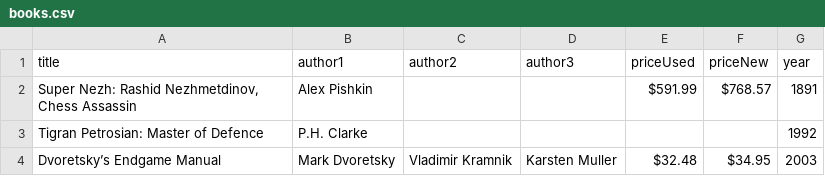
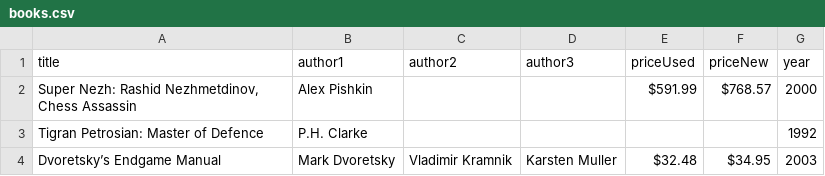
Before and after one commit to SamReeves/data607, a CSV file: assignment7/books.csv, drawn as a sheet; the diff names each change by its address in the sheet, - before the commit and + after, or states it on an @@ line.

Commit message:
assignment 7

```diff
--- a/assignment7/books.csv
+++ b/assignment7/books.csv
-G2 (year): 1891
+G2 (year): 2000
```
Also changed, not shown: 4 other files.
